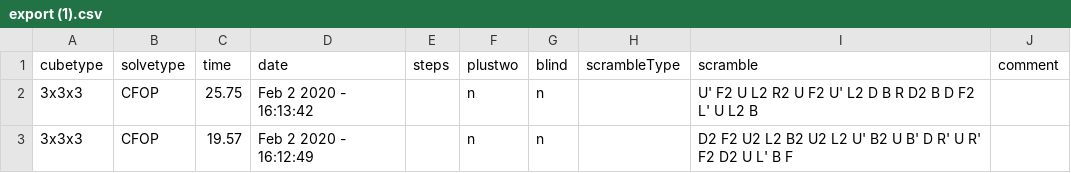
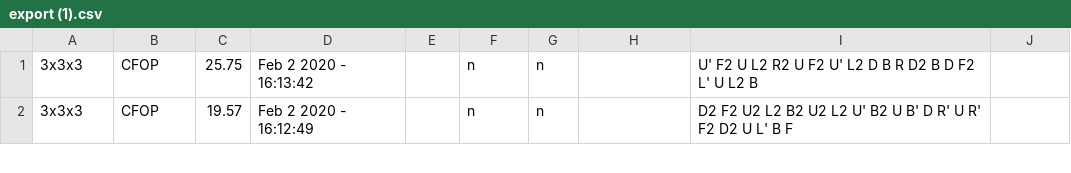
Before and after one commit to Reiswaffl/CubeTimer, a CSV file: data/export (1).csv, drawn as a sheet; only a part is shown; the diff names each change by its address in the sheet, - before the commit and + after, or states it on an @@ line.

```diff
--- a/data/export (1).csv
+++ b/data/export (1).csv
-row 1: cubetype | solvetype | time | date | steps | plustwo | blind | scrambleType | scramble | comment
```
Also changed, not shown: 3 other files.
